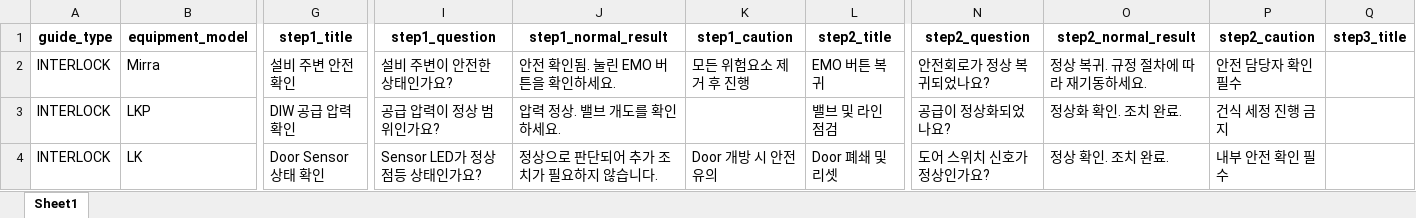
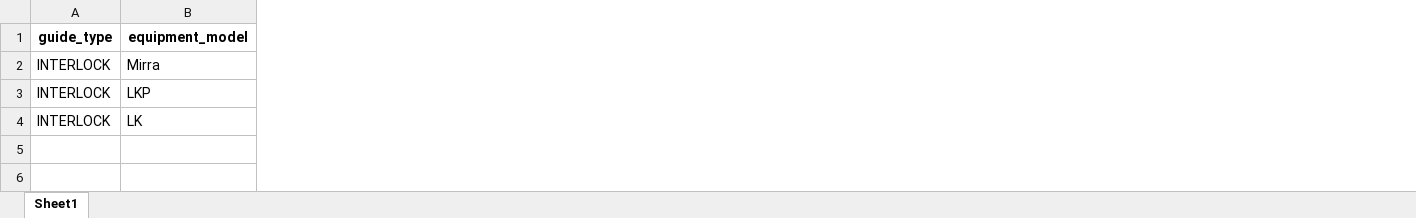
Before and after one commit to jeongu3819/cmpbeol, an Excel workbook: samples/interlock_sample.xlsx, sheet Sheet1, drawn as a sheet; only a part is shown, gaps mark what is left out; values as stored, in another font and other column widths than the file's, no borders; removed rows and columns are numbered as before the commit, all else as after; the diff covers the shown part only; the diff names each change by its address in the sheet, - before the commit and + after, or states it on an @@ line.

```diff
--- a/samples/interlock_sample.xlsx (sheet Sheet1)
+++ b/samples/interlock_sample.xlsx (sheet Sheet1)
-column G (step1_title), rows 2-4: 설비 주변 안전 확인 | DIW 공급 압력 확인 | Door Sensor 상태 확인
-column I (step1_question), rows 2-4: 설비 주변이 안전한 상태인가요? | 공급 압력이 정상 범위인가요? | Sensor LED가 정상 점등 상태인가요?
-column J (step1_normal_result), rows 2-4: 안전 확인됨. 눌린 EMO 버튼을 확인하세요. | 압력 정상. 밸브 개도를 확인하세요. | 정상으로 판단되어 추가 조치가 필요하지 않습니다.
-column K (step1_caution), rows 2-4: 모든 위험요소 제거 후 진행 |  | Door 개방 시 안전 유의
-column L (step2_title), rows 2-4: EMO 버튼 복귀 | 밸브 및 라인 점검 | Door 폐쇄 및 리셋
-column N (step2_question), rows 2-4: 안전회로가 정상 복귀되었나요? | 공급이 정상화되었나요? | 도어 스위치 신호가 정상인가요?
-column O (step2_normal_result), rows 2-4: 정상 복귀. 규정 절차에 따라 재기동하세요. | 정상화 확인. 조치 완료. | 정상 확인. 조치 완료.
-column P (step2_caution), rows 2-4: 안전 담당자 확인 필수 | 건식 세정 진행 금지 | 내부 안전 확인 필수
-column Q (step3_title), empty
```
Also changed, not shown: 2 added columns, 3 removed columns and 5 edited cells elsewhere in this sheet, samples/alarm_sample.xlsx, 28 other files.
